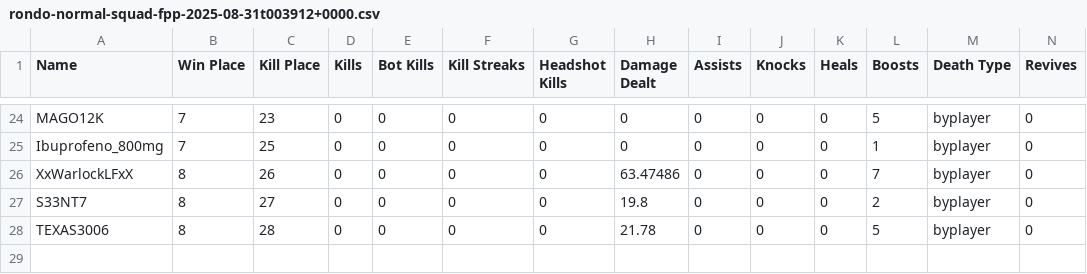
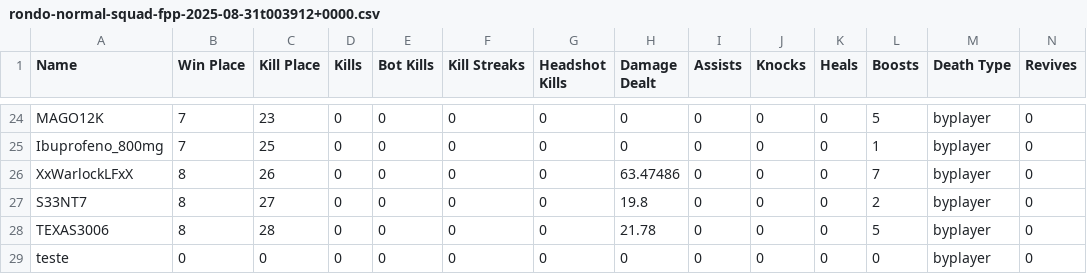
Before and after one commit to felipeproject/Final-Circle, a CSV file: data/eventos/rusha_drop/rondo-normal-squad-fpp-2025-08-31t003912+0000.csv, drawn as a sheet; only a part is shown, gaps mark what is left out; rows hold the shown columns only; the diff names each change by its address in the sheet, - before the commit and + after, or states it on an @@ line.

Commit message:
Update rondo-normal-squad-fpp-2025-08-31t003912+0000.csv

```diff
--- a/data/eventos/rusha_drop/rondo-normal-squad-fpp-2025-08-31t003912+0000.csv
+++ b/data/eventos/rusha_drop/rondo-normal-squad-fpp-2025-08-31t003912+0000.csv
+row 29: teste | 0 | 0 | 0 | 0 | 0 | 0 | 0 | 0 | 0 | 0 | 0 | byplayer | 0
```
